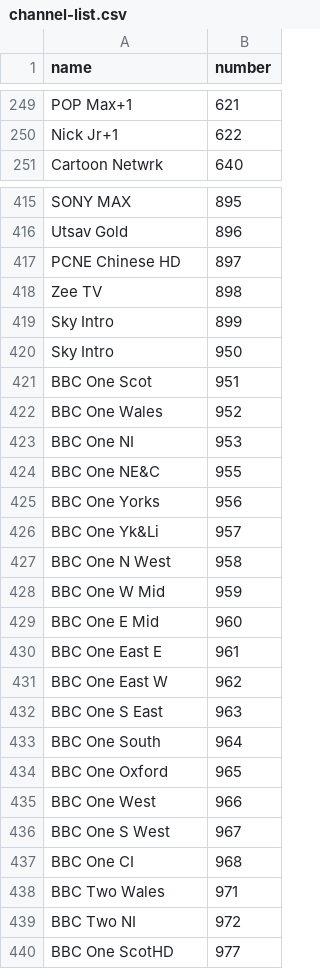
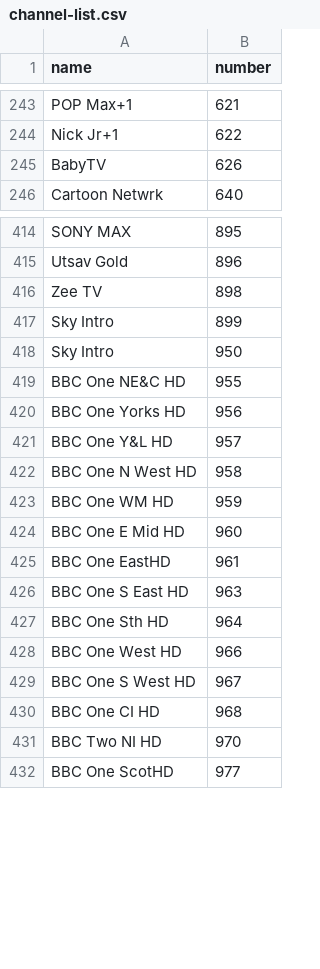
Before and after one commit to TriHydera/sky-channels, a CSV file: datasets/channel-list.csv, drawn as a sheet; only a part is shown, gaps mark what is left out; the diff covers the shown part only.

```diff
--- a/datasets/channel-list.csv
+++ b/datasets/channel-list.csv
@@ -250,0 +245 @@ Nick Jr+1,622
+"BabyTV","626"
@@ -417 +415,0 @@ Utsav Gold,896
-PCNE Chinese HD,897
@@ -421,19 +419,13 @@ Sky Intro,950
-BBC One Scot,951
-BBC One Wales,952
-BBC One NI,953
-BBC One NE&C,955
-BBC One Yorks,956
-BBC One Yk&Li,957
-BBC One N West,958
-BBC One W Mid,959
-BBC One E Mid,960
-BBC One East E,961
-BBC One East W,962
-BBC One S East,963
-BBC One South,964
-BBC One Oxford,965
-BBC One West,966
-BBC One S West,967
-BBC One CI,968
-BBC Two Wales,971
-BBC Two NI,972
+"BBC One NE&C HD","955"
+"BBC One Yorks HD","956"
+"BBC One Y&L HD","957"
+"BBC One N West HD","958"
+"BBC One WM HD","959"
+"BBC One E Mid HD","960"
+"BBC One EastHD","961"
+"BBC One S East HD","963"
+"BBC One Sth HD","964"
+"BBC One West HD","966"
+"BBC One S West HD","967"
+"BBC One CI HD","968"
+"BBC Two NI HD","970"
```
Also changed, not shown: 14 added rows, 21 removed rows and 47 edited cells elsewhere in this file, 5 other files.
